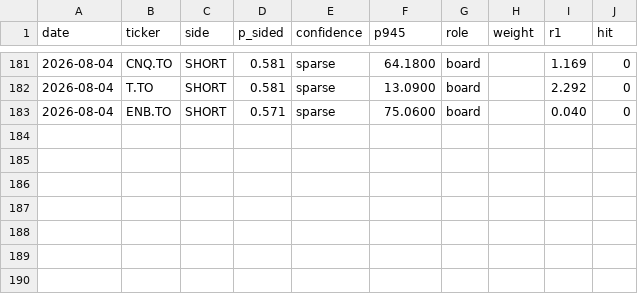
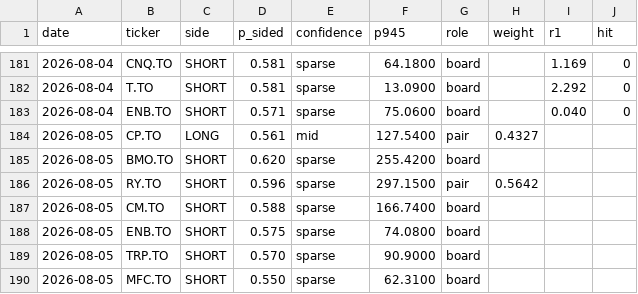
Before and after one commit to rufatb/RB, a CSV file: ledger.csv, drawn as a sheet; only a part is shown, gaps mark what is left out.

```diff
--- a/ledger.csv
+++ b/ledger.csv
@@ -183 +183,8 @@ date,ticker,side,p_sided,confidence,p945,role,weight,r1,hit
 2026-08-04,ENB.TO,SHORT,0.571,sparse,75.0600,board,,0.040,0
+2026-08-05,CP.TO,LONG,0.561,mid,127.5400,pair,0.4327,,
+2026-08-05,BMO.TO,SHORT,0.620,sparse,255.4200,board,,,
+2026-08-05,RY.TO,SHORT,0.596,sparse,297.1500,pair,0.5642,,
+2026-08-05,CM.TO,SHORT,0.588,sparse,166.7400,board,,,
+2026-08-05,ENB.TO,SHORT,0.575,sparse,74.0800,board,,,
+2026-08-05,TRP.TO,SHORT,0.570,sparse,90.9000,board,,,
+2026-08-05,MFC.TO,SHORT,0.550,sparse,62.3100,board,,,
```
